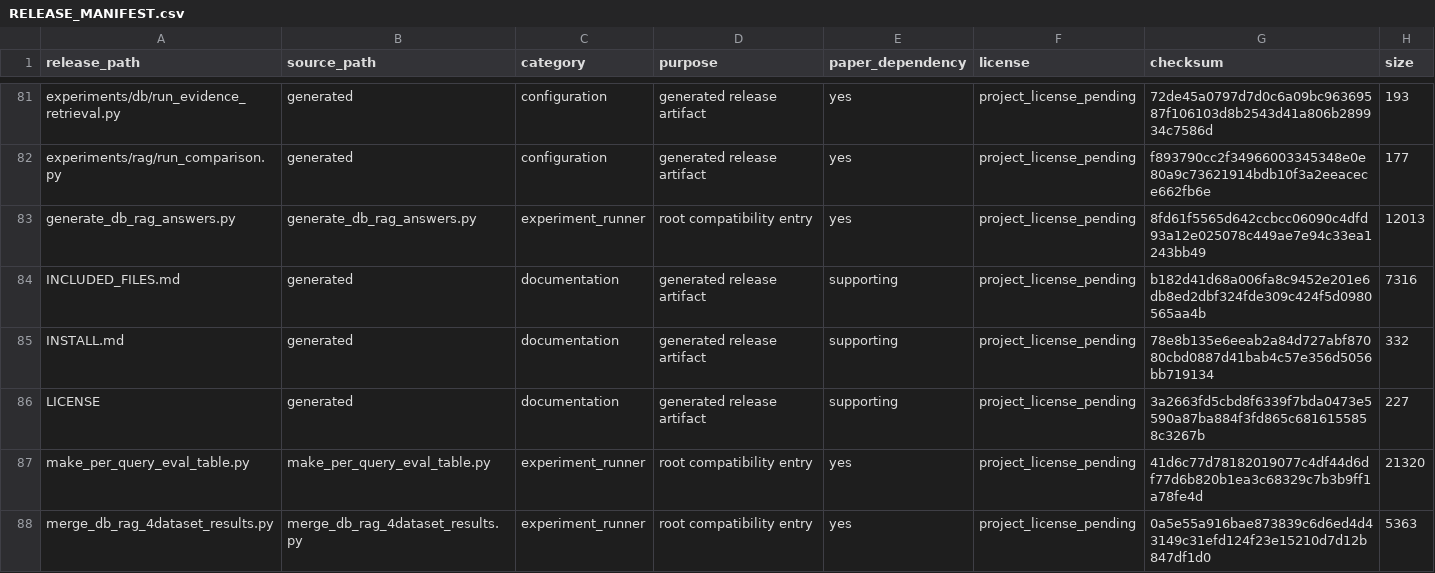
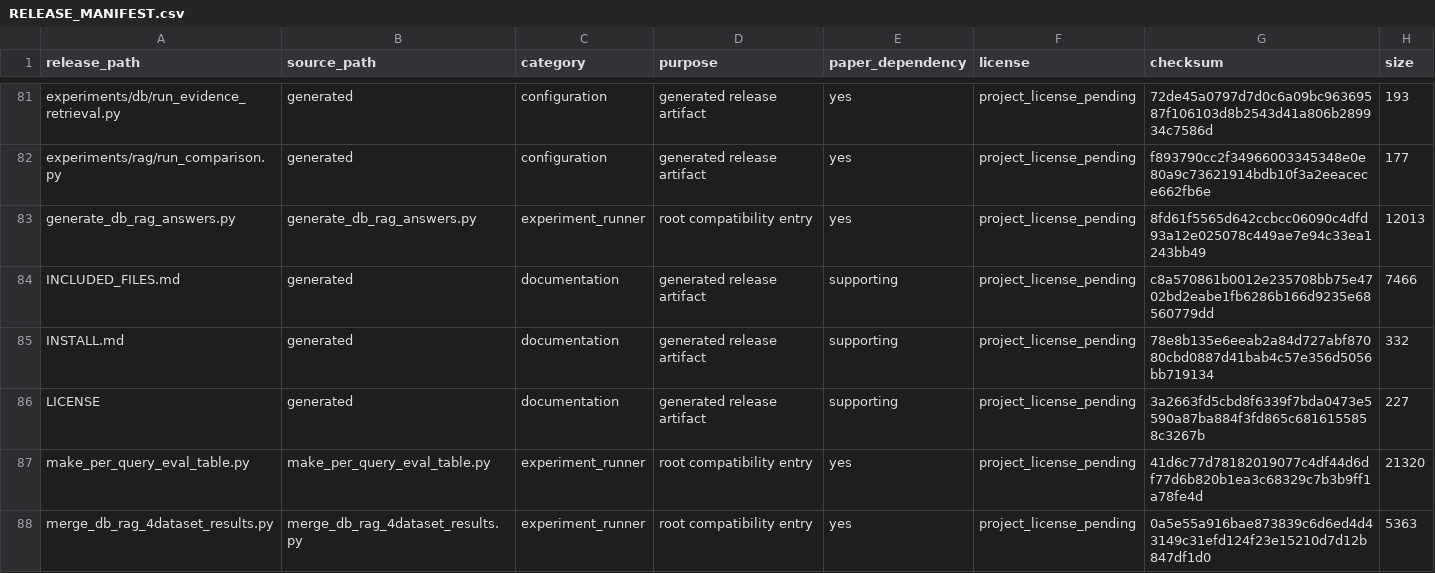
Before and after one commit to jhxzcgkeh/EVIQUE, a CSV file: RELEASE_MANIFEST.csv, drawn as a sheet; only a part is shown, gaps mark what is left out; the diff covers the shown part only.

```diff
--- a/RELEASE_MANIFEST.csv
+++ b/RELEASE_MANIFEST.csv
@@ -83,3 +83,3 @@ experiments/rag/run_comparison.py,generated,configuration,generated release arti
 generate_db_rag_answers.py,generate_db_rag_answers.py,experiment_runner,root compatibility entry,yes,project_license_pending,8fd61f5565d642ccbcc06090c4dfd93a12e025078c449ae7e94c33ea1243bb49,12013
-INCLUDED_FILES.md,generated,documentation,generated release artifact,supporting,project_license_pending,b182d41d68a006fa8c9452e201e6db8ed2dbf324fde309c424f5d0980565aa4b,7316
+INCLUDED_FILES.md,generated,documentation,generated release artifact,supporting,project_license_pending,c8a570861b0012e235708bb75e4702bd2eabe1fb6286b166d9235e68560779dd,7466
 INSTALL.md,generated,documentation,generated release artifact,supporting,project_license_pending,78e8b135e6eeab2a84d727abf87080cbd0887d41bab4c57e356d5056bb719134,332
```
Also changed, not shown: 39 edited cells elsewhere in this file, 8 other files.
